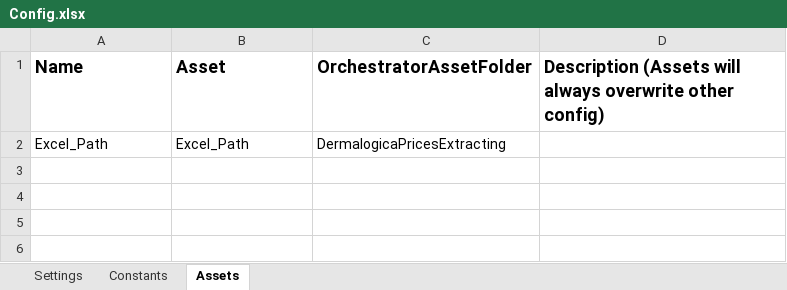
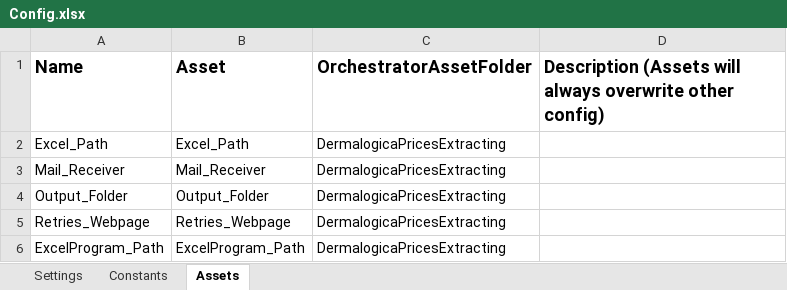
Before and after one commit to Luigi-code677/DermalogicaProject, an Excel workbook: Data/Config.xlsx, sheet Assets, drawn as a sheet; values as stored, in another font and other column widths than the file's, no borders; the diff names each change by its address in the sheet, - before the commit and + after, or states it on an @@ line.

Commit message:
Update - Exceptions fully added - Assets implemented

```diff
--- a/Data/Config.xlsx (sheet Assets)
+++ b/Data/Config.xlsx (sheet Assets)
+row 3: Mail_Receiver | Mail_Receiver | DermalogicaPricesExtracting
+row 4: Output_Folder | Output_Folder | DermalogicaPricesExtracting
+row 5: Retries_Webpage | Retries_Webpage | DermalogicaPricesExtracting
+row 6: ExcelProgram_Path | ExcelProgram_Path | DermalogicaPricesExtracting
```
Also changed, not shown: 8 other files.
